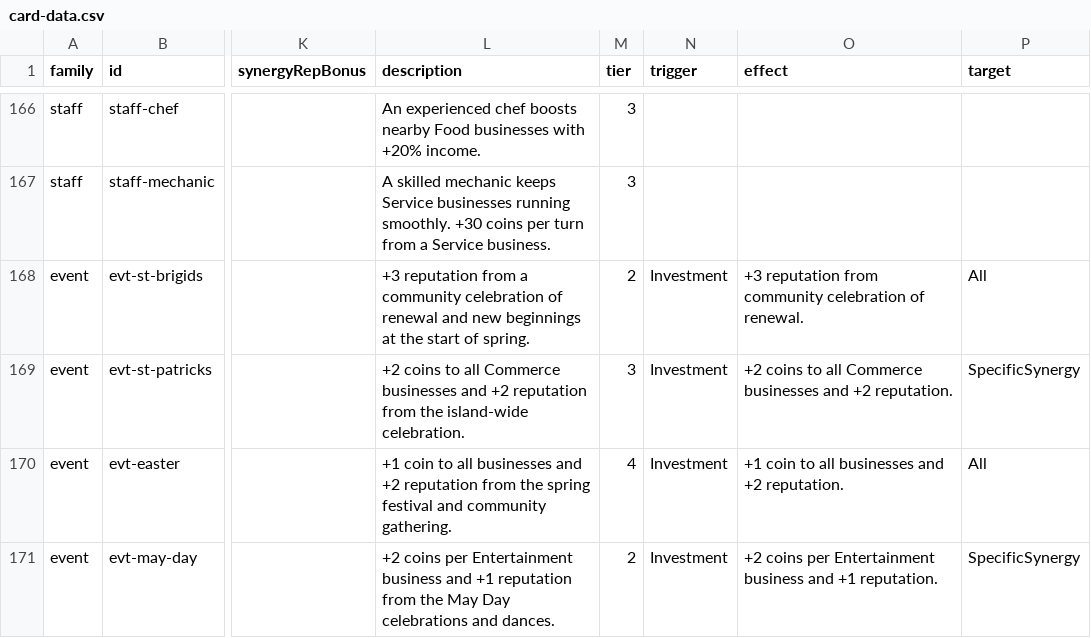
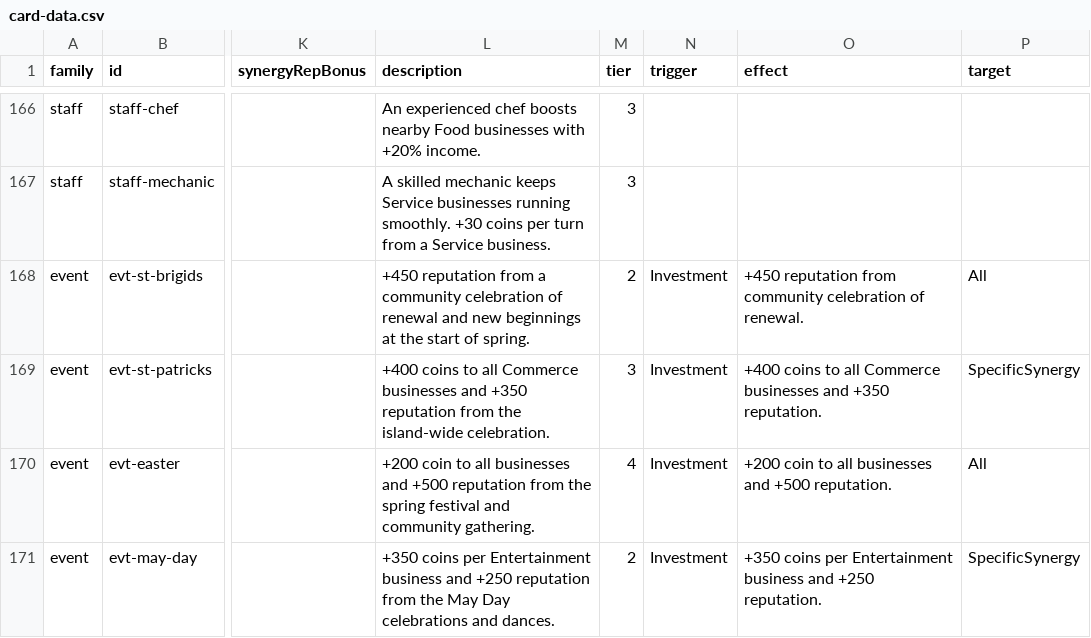
Before and after one commit to TheWizardsCode/Tableau-Card-Engine, a CSV file: example-games/main-street/card-data.csv, drawn as a sheet; only a part is shown, gaps mark what is left out; the diff covers the shown part only; the diff names each change by its address in the sheet, - before the commit and + after, or states it on an @@ line.

Commit message:
CG-0MTW1EN0D003CSA0: Validate and fix all Main Street card text for the integer economy
Scale every player-visible card coin/reputation amount to the current
integer data values (rule A: text == data):

- card-data.csv: 62 event `effect`/`description` texts scaled to
  coinDelta/reputationDelta (including the 19 pre-existing-drift events);
  evt-shopping-spree `+2.5 coins` -> `+250 coins`; three drifted business
  descriptions (biz-clinic/physio/hotel) corrected. Data columns unchanged.
- New regression guard tests/main-street/card-text-data-consistency.test.ts
  (unit profile) parses every card text coin/rep mention and asserts it
  equals the matching data column, plus no fractional values remain.
- New tests/main-street/event-tooltip-card-text-consistency.test.ts asserts
  the tooltip Effect/detail lines agree with card data; evt-tax now renders
  its applied `coinPercentDelta` instead of the ignored flat delta.
- Integer-scale corrections to code comments (TutorialFlow, Difficulty,
  EngineActions, CardsTypes, StateLog, AdjacencyScoring, Formatting,
  UpgradeOverlaySpec, main-street README) and docs/main-street/* (card
  catalogue regenerated from CSV; balance/content/prd docs de-fractioned).
- Regenerated SVG checksum.

Incidental unblock: tests/golf/replay.test.ts fixture path corrected to the
launcher checkout layout (CG-0MUILDS3200656TU).

```diff
--- a/example-games/main-street/card-data.csv
+++ b/example-games/main-street/card-data.csv
-L168 (description): +3 reputation from…
+L168 (description): +450 reputation from…
-O168 (effect): +3 reputation from…
+O168 (effect): +450 reputation from…
-L169 (description): +2 coins to all Commerce businesses and +2 reputation from…
+L169 (description): +400 coins to all Commerce businesses and +350 reputation from…
-O169 (effect): +2 coins to all Commerce businesses and +2 reputation.
+O169 (effect): +400 coins to all Commerce businesses and +350 reputation.
-L170 (description): +1 coin to all businesses and +2 reputation from…
+L170 (description): +200 coin to all businesses and +500 reputation from…
-O170 (effect): +1 coin to all businesses and +2 reputation.
+O170 (effect): +200 coin to all businesses and +500 reputation.
-L171 (description): +2 coins per Entertainment business and +1 reputation from…
+L171 (description): +350 coins per Entertainment business and +250 reputation from…
-O171 (effect): +2 coins per Entertainment business and +1 reputation.
+O171 (effect): +350 coins per Entertainment business and +250 reputation.
```
Also changed, not shown: 79 edited cells elsewhere in this file, 22 other files.
